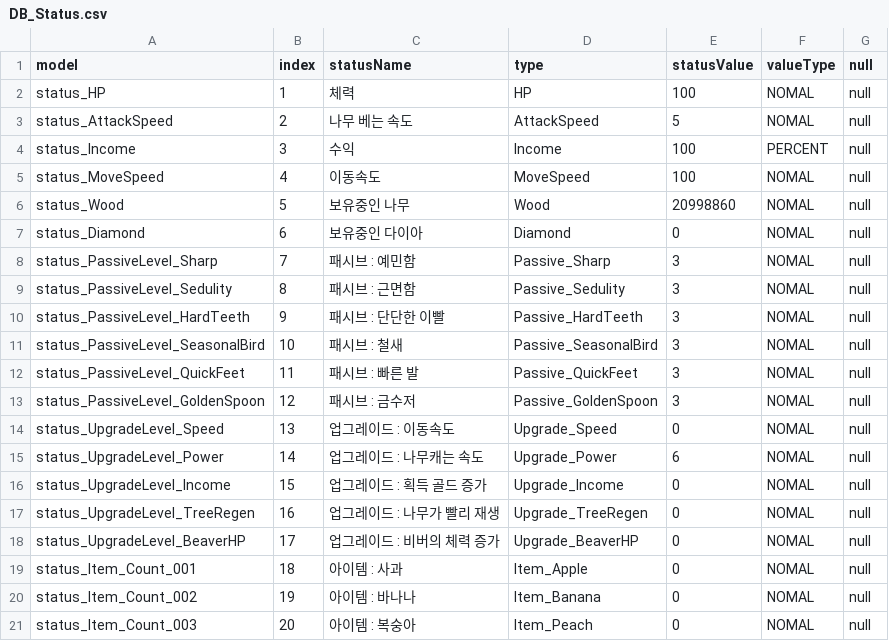
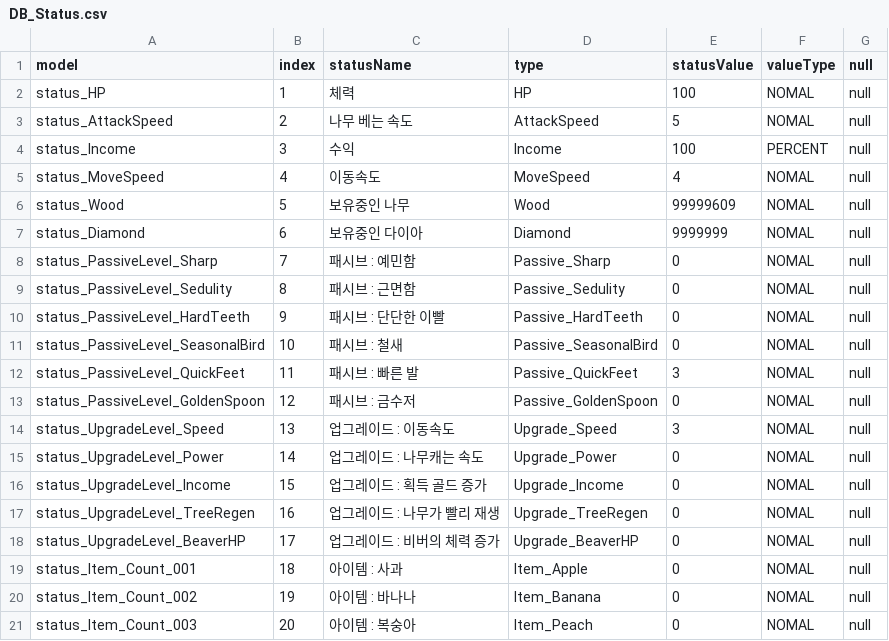
Before and after one commit to JY-LemongO/Busy-as-a-beaver, a CSV file: Assets/1_Scripts/Data/DB_Status.csv, drawn as a sheet.

```diff
--- a/Assets/1_Scripts/Data/DB_Status.csv
+++ b/Assets/1_Scripts/Data/DB_Status.csv
@@ -4,13 +4,13 @@ status_AttackSpeed,2,나무 베는 속도,AttackSpeed,5,NOMAL,null
 status_Income,3,수익,Income,100,PERCENT,null
-status_MoveSpeed,4,이동속도,MoveSpeed,100,NOMAL,null
-status_Wood,5,보유중인 나무,Wood,20998860,NOMAL,null
-status_Diamond,6,보유중인 다이아,Diamond,0,NOMAL,null
-status_PassiveLevel_Sharp,7,패시브 : 예민함,Passive_Sharp,3,NOMAL,null
-status_PassiveLevel_Sedulity,8,패시브 : 근면함,Passive_Sedulity,3,NOMAL,null
-status_PassiveLevel_HardTeeth,9,패시브 : 단단한 이빨,Passive_HardTeeth,3,NOMAL,null
-status_PassiveLevel_SeasonalBird,10,패시브 : 철새,Passive_SeasonalBird,3,NOMAL,null
+status_MoveSpeed,4,이동속도,MoveSpeed,4,NOMAL,null
+status_Wood,5,보유중인 나무,Wood,99999609,NOMAL,null
+status_Diamond,6,보유중인 다이아,Diamond,9999999,NOMAL,null
+status_PassiveLevel_Sharp,7,패시브 : 예민함,Passive_Sharp,0,NOMAL,null
+status_PassiveLevel_Sedulity,8,패시브 : 근면함,Passive_Sedulity,0,NOMAL,null
+status_PassiveLevel_HardTeeth,9,패시브 : 단단한 이빨,Passive_HardTeeth,0,NOMAL,null
+status_PassiveLevel_SeasonalBird,10,패시브 : 철새,Passive_SeasonalBird,0,NOMAL,null
 status_PassiveLevel_QuickFeet,11,패시브 : 빠른 발,Passive_QuickFeet,3,NOMAL,null
-status_PassiveLevel_GoldenSpoon,12,패시브 : 금수저,Passive_GoldenSpoon,3,NOMAL,null
-status_UpgradeLevel_Speed,13,업그레이드 : 이동속도,Upgrade_Speed,0,NOMAL,null
-status_UpgradeLevel_Power,14,업그레이드 : 나무캐는 속도,Upgrade_Power,6,NOMAL,null
+status_PassiveLevel_GoldenSpoon,12,패시브 : 금수저,Passive_GoldenSpoon,0,NOMAL,null
+status_UpgradeLevel_Speed,13,업그레이드 : 이동속도,Upgrade_Speed,3,NOMAL,null
+status_UpgradeLevel_Power,14,업그레이드 : 나무캐는 속도,Upgrade_Power,0,NOMAL,null
 status_UpgradeLevel_Income,15,업그레이드 : 획득 골드 증가,Upgrade_Income,0,NOMAL,null
```
Also changed, not shown: 8 other files.
